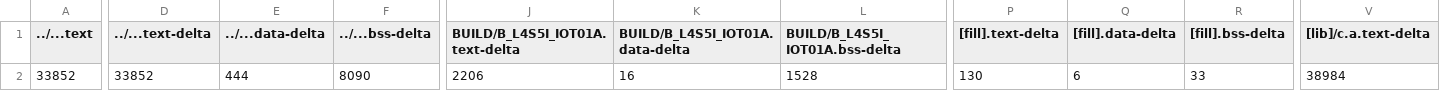
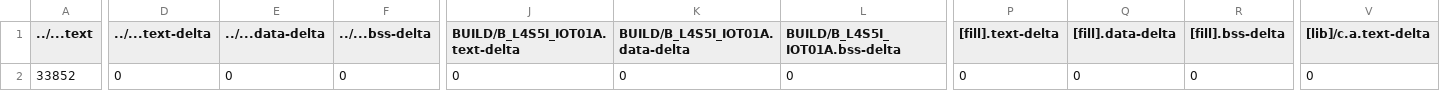
Before and after one commit to ken01235/mbed13, a CSV file: 13_5_Control_BBCar_by_Serial_Port/BUILD/B_L4S5I_IOT01A/GCC_ARM/13_5_Control_BBCar_by_Serial_Port_map.csv, drawn as a sheet; only a part is shown, gaps mark what is left out; the diff covers the shown part only; the diff names each change by its address in the sheet, - before the commit and + after, or states it on an @@ line.

```diff
--- a/13_5_Control_BBCar_by_Serial_Port/BUILD/B_L4S5I_IOT01A/GCC_ARM/13_5_Control_BBCar_by_Serial_Port_map.csv
+++ b/13_5_Control_BBCar_by_Serial_Port/BUILD/B_L4S5I_IOT01A/GCC_ARM/13_5_Control_BBCar_by_Serial_Port_map.csv
-D2 (../...text-delta): 33852
+D2 (../...text-delta): 0
-E2 (../...data-delta): 444
+E2 (../...data-delta): 0
-F2 (../...bss-delta): 8090
+F2 (../...bss-delta): 0
-J2 (BUILD/B_L4S5I_IOT01A.text-delta): 2206
+J2 (BUILD/B_L4S5I_IOT01A.text-delta): 0
-K2 (BUILD/B_L4S5I_IOT01A.data-delta): 16
+K2 (BUILD/B_L4S5I_IOT01A.data-delta): 0
-L2 (BUILD/B_L4S5I_IOT01A.bss-delta): 1528
+L2 (BUILD/B_L4S5I_IOT01A.bss-delta): 0
-P2 ([fill].text-delta): 130
+P2 ([fill].text-delta): 0
-Q2 ([fill].data-delta): 6
+Q2 ([fill].data-delta): 0
-R2 ([fill].bss-delta): 33
+R2 ([fill].bss-delta): 0
-V2 ([lib]/c.a.text-delta): 38984
+V2 ([lib]/c.a.text-delta): 0
```
Also changed, not shown: 6 edited cells elsewhere in this file, 13_1_Simple_test/BUILD/B_L4S5I_IOT01A/GCC_ARM/13_1_Simple_test_map.csv, 13_2_Distance/BUILD/B_L4S5I_IOT01A/GCC_ARM/13_2_Distance_map.csv, 13 other files.
